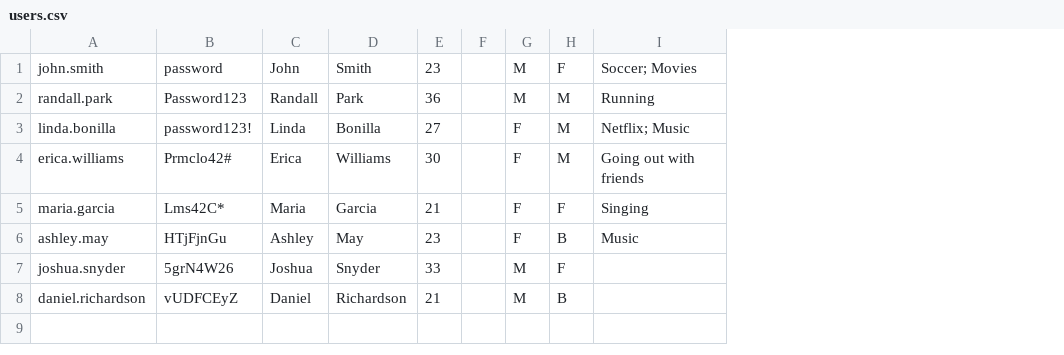
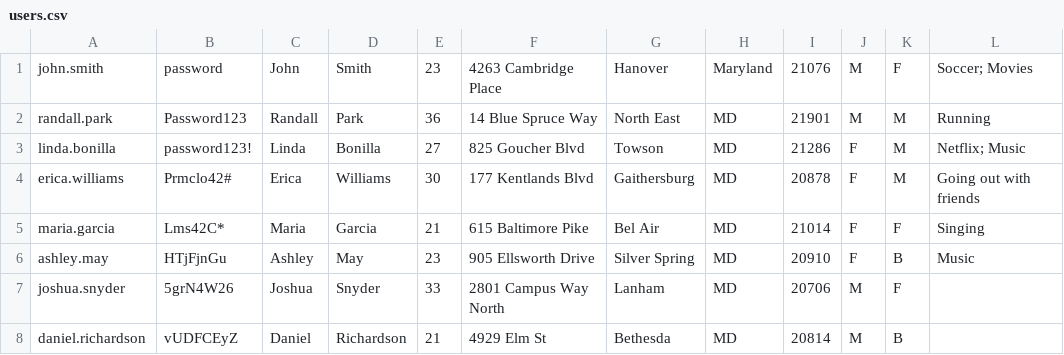
Before and after one commit to Tzubah/solid-memory, a CSV file: users.csv, drawn as a sheet; removed rows and columns are numbered as before the commit, all else as after; the diff names each change by its address in the sheet, - before the commit and + after, or states it on an @@ line.

Commit message:
Updated users.csv to contain addresses; updated Database __init__() to handle addresses

```diff
--- a/users.csv
+++ b/users.csv
-column F, empty
+column F, rows 1-8: 4263 Cambridge Place | 14 Blue Spruce Way | 825 Goucher Blvd | 177 Kentlands Blvd | 615 Baltimore Pike | 905 Ellsworth Drive | 2801 Campus Way North | 4929 Elm St
+column G, rows 1-8: Hanover | North East | Towson | Gaithersburg | Bel Air | Silver Spring | Lanham | Bethesda
+column H, rows 1-8: Maryland | MD | MD | MD | MD | MD | MD | MD
+column I, rows 1-8: 21076 | 21901 | 21286 | 20878 | 21014 | 20910 | 20706 | 20814
```
Also changed, not shown: 1 other file.
